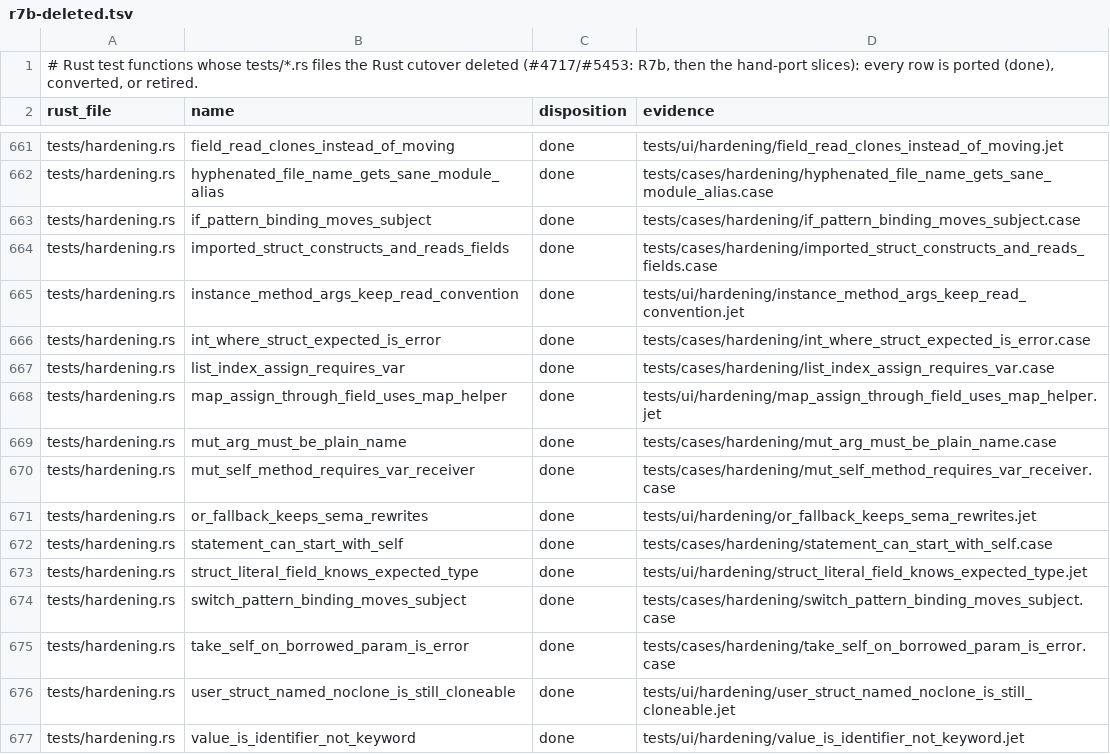
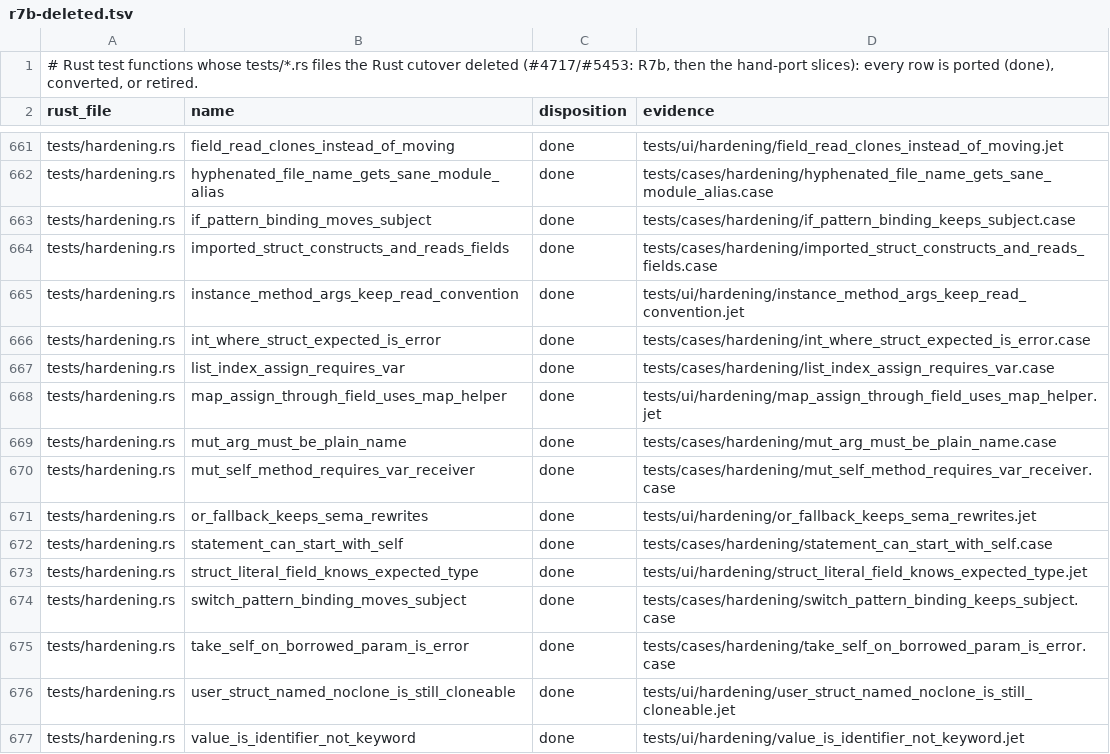
Before and after one commit to jet-language/jet, a TSV file: Docs/audits/rust-exit-parity/r7b-deleted.tsv, drawn as a sheet; only a part is shown, gaps mark what is left out.

Commit message:
tests: hardening expects the #6586 ownership codes and pattern payload bindings that keep their subject (spec 1368), renaming the two moves_subject rows to keeps_subject in the parity ledgers (vb5 hardening rows)

```diff
--- a/Docs/audits/rust-exit-parity/r7b-deleted.tsv
+++ b/Docs/audits/rust-exit-parity/r7b-deleted.tsv
@@ -662,3 +662,3 @@ tests/hardening.rs	field_read_clones_instead_of_moving	done	tests/ui/hardening/f
 tests/hardening.rs	hyphenated_file_name_gets_sane_module_alias	done	tests/cases/hardening/hyphenated_file_name_gets_sane_module_alias.case
-tests/hardening.rs	if_pattern_binding_moves_subject	done	tests/cases/hardening/if_pattern_binding_moves_subject.case
+tests/hardening.rs	if_pattern_binding_moves_subject	done	tests/cases/hardening/if_pattern_binding_keeps_subject.case
 tests/hardening.rs	imported_struct_constructs_and_reads_fields	done	tests/cases/hardening/imported_struct_constructs_and_reads_fields.case
@@ -673,3 +673,3 @@ tests/hardening.rs	statement_can_start_with_self	done	tests/cases/hardening/stat
 tests/hardening.rs	struct_literal_field_knows_expected_type	done	tests/ui/hardening/struct_literal_field_knows_expected_type.jet
-tests/hardening.rs	switch_pattern_binding_moves_subject	done	tests/cases/hardening/switch_pattern_binding_moves_subject.case
+tests/hardening.rs	switch_pattern_binding_moves_subject	done	tests/cases/hardening/switch_pattern_binding_keeps_subject.case
 tests/hardening.rs	take_self_on_borrowed_param_is_error	done	tests/cases/hardening/take_self_on_borrowed_param_is_error.case
```
Also changed, not shown: 10 other files.
